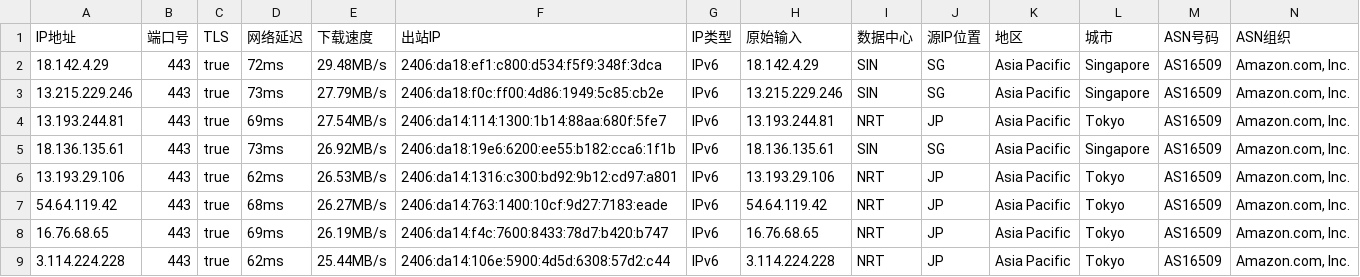
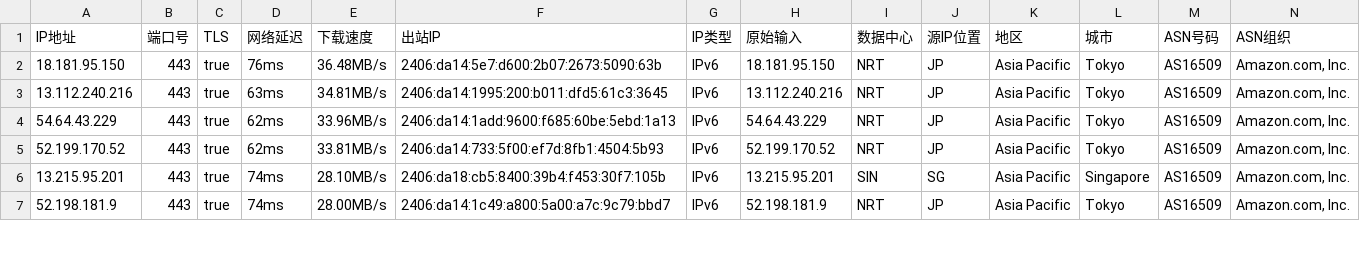
Before and after one commit to heimao113/my-cloudflare-ips, a CSV file: ip.csv, drawn as a sheet; only a part is shown; the diff covers the shown part only.

Commit message:
cfip-auto

```diff
--- a/ip.csv
+++ b/ip.csv
@@ -1,9 +1,7 @@
 IP地址,端口号,TLS,网络延迟,下载速度,出站IP,IP类型,原始输入,数据中心,源IP位置,地区,城市,ASN号码,ASN组织
-18.142.4.29,443,true,72ms,29.48MB/s,2406:da18:ef1:c800:d534:f5f9:348f:3dca,IPv6,18.142.4.29,SIN,SG,Asia Pacific,Singapore,AS16509,"Amazon.com, Inc."
-13.215.229.246,443,true,73ms,27.79MB/s,2406:da18:f0c:ff00:4d86:1949:5c85:cb2e,IPv6,13.215.229.246,SIN,SG,Asia Pacific,Singapore,AS16509,"Amazon.com, Inc."
-13.193.244.81,443,true,69ms,27.54MB/s,2406:da14:114:1300:1b14:88aa:680f:5fe7,IPv6,13.193.244.81,NRT,JP,Asia Pacific,Tokyo,AS16509,"Amazon.com, Inc."
-18.136.135.61,443,true,73ms,26.92MB/s,2406:da18:19e6:6200:ee55:b182:cca6:1f1b,IPv6,18.136.135.61,SIN,SG,Asia Pacific,Singapore,AS16509,"Amazon.com, Inc."
-13.193.29.106,443,true,62ms,26.53MB/s,2406:da14:1316:c300:bd92:9b12:cd97:a801,IPv6,13.193.29.106,NRT,JP,Asia Pacific,Tokyo,AS16509,"Amazon.com, Inc."
-54.64.119.42,443,true,68ms,26.27MB/s,2406:da14:763:1400:10cf:9d27:7183:eade,IPv6,54.64.119.42,NRT,JP,Asia Pacific,Tokyo,AS16509,"Amazon.com, Inc."
-16.76.68.65,443,true,69ms,26.19MB/s,2406:da14:f4c:7600:8433:78d7:b420:b747,IPv6,16.76.68.65,NRT,JP,Asia Pacific,Tokyo,AS16509,"Amazon.com, Inc."
-3.114.224.228,443,true,62ms,25.44MB/s,2406:da14:106e:5900:4d5d:6308:57d2:c44,IPv6,3.114.224.228,NRT,JP,Asia Pacific,Tokyo,AS16509,"Amazon.com, Inc."
+18.181.95.150,443,true,76ms,36.48MB/s,2406:da14:5e7:d600:2b07:2673:5090:63b,IPv6,18.181.95.150,NRT,JP,Asia Pacific,Tokyo,AS16509,"Amazon.com, Inc."
+13.112.240.216,443,true,63ms,34.81MB/s,2406:da14:1995:200:b011:dfd5:61c3:3645,IPv6,13.112.240.216,NRT,JP,Asia Pacific,Tokyo,AS16509,"Amazon.com, Inc."
+54.64.43.229,443,true,62ms,33.96MB/s,2406:da14:1add:9600:f685:60be:5ebd:1a13,IPv6,54.64.43.229,NRT,JP,Asia Pacific,Tokyo,AS16509,"Amazon.com, Inc."
+52.199.170.52,443,true,62ms,33.81MB/s,2406:da14:733:5f00:ef7d:8fb1:4504:5b93,IPv6,52.199.170.52,NRT,JP,Asia Pacific,Tokyo,AS16509,"Amazon.com, Inc."
+13.215.95.201,443,true,74ms,28.10MB/s,2406:da18:cb5:8400:39b4:f453:30f7:105b,IPv6,13.215.95.201,SIN,SG,Asia Pacific,Singapore,AS16509,"Amazon.com, Inc."
+52.198.181.9,443,true,74ms,28.00MB/s,2406:da14:1c49:a800:5a00:a7c:9c79:bbd7,IPv6,52.198.181.9,NRT,JP,Asia Pacific,Tokyo,AS16509,"Amazon.com, Inc."
```
Also changed, not shown: 3 added rows, 1 removed row and 55 edited cells elsewhere in this file.
